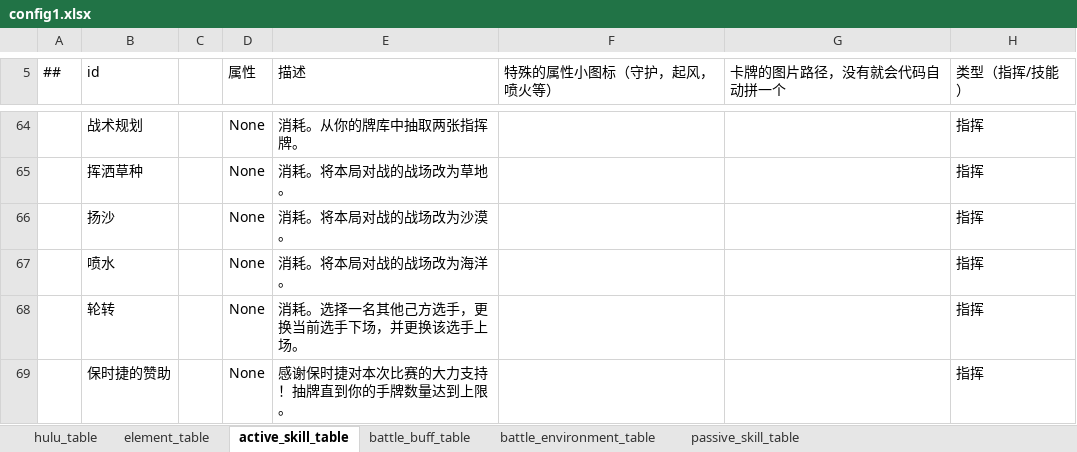
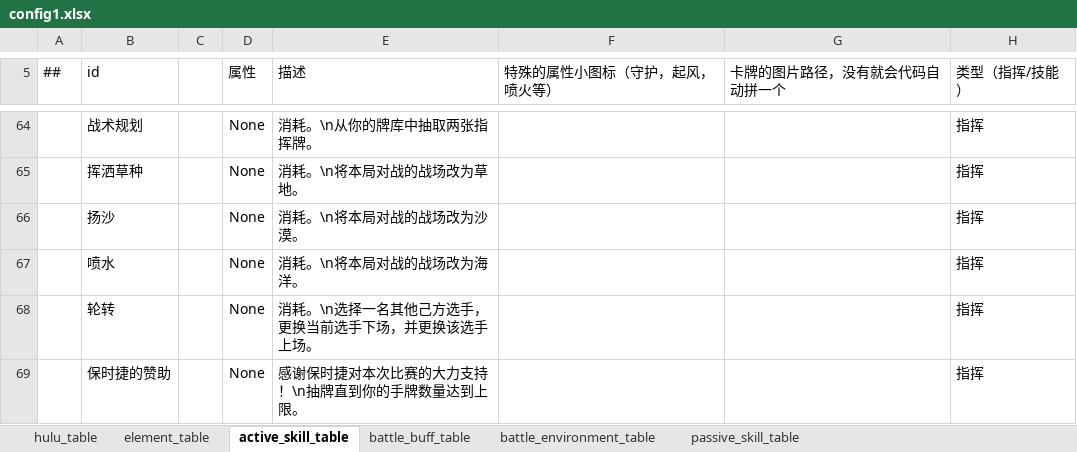
Before and after one commit to Unity-Devlop/BooomJam2024, an Excel workbook: Excels/Datas/config1.xlsx, sheet active_skill_table, drawn as a sheet; only a part is shown, gaps mark what is left out; values as stored, in another font and other column widths than the file's, no borders; the diff covers the shown part only; the diff names each change by its address in the sheet, - before the commit and + after, or states it on an @@ line.

```diff
--- a/Excels/Datas/config1.xlsx (sheet active_skill_table)
+++ b/Excels/Datas/config1.xlsx (sheet active_skill_table)
-E64 (描述): 消耗。从你的牌库中抽取两张指挥牌。
+E64 (描述): 消耗。\n从你的牌库中抽取两张指挥牌。
-E65 (描述): 消耗。将本局对战的战场改为草地。
+E65 (描述): 消耗。\n将本局对战的战场改为草地。
-E66 (描述): 消耗。将本局对战的战场改为沙漠。
+E66 (描述): 消耗。\n将本局对战的战场改为沙漠。
-E67 (描述): 消耗。将本局对战的战场改为海洋。
+E67 (描述): 消耗。\n将本局对战的战场改为海洋。
-E68 (描述): 消耗。选择一名其他己方选手，更换当前选手下场，并更换该选手上场。
+E68 (描述): 消耗。\n选择一名其他己方选手，更换当前选手下场，并更换该选手上场。
-E69 (描述): 感谢保时捷对本次比赛的大力支持！抽牌直到你的手牌数量达到上限。
+E69 (描述): 感谢保时捷对本次比赛的大力支持！\n抽牌直到你的手牌数量达到上限。
```
Also changed, not shown: 37 edited cells elsewhere in this sheet, 1 other file.
